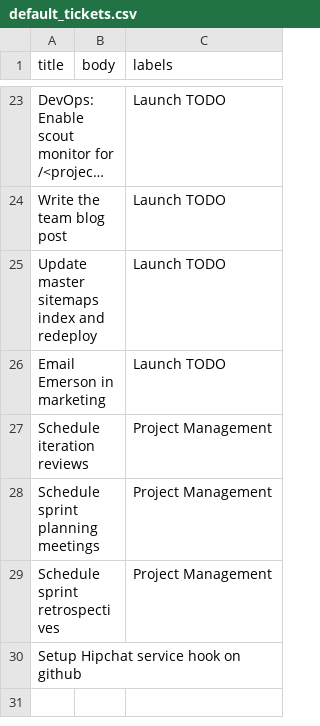
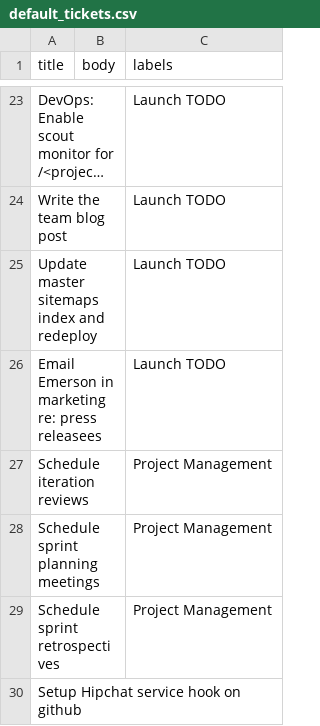
Before and after one commit to nprapps/app-template, a CSV file: etc/default_tickets.csv, drawn as a sheet; only a part is shown, gaps mark what is left out; long unchanged cells end in ….

Commit message:
Note about what Emerson does

```diff
--- a/etc/default_tickets.csv
+++ b/etc/default_tickets.csv
@@ -25,3 +25,3 @@ Write the team blog post,,Launch TODO
 Update master sitemaps index and redeploy,,Launch TODO
-Email Emerson in marketing,,Launch TODO
+Email Emerson in marketing re: press releasees,,Launch TODO
 Schedule iteration reviews,,Project Management
```
